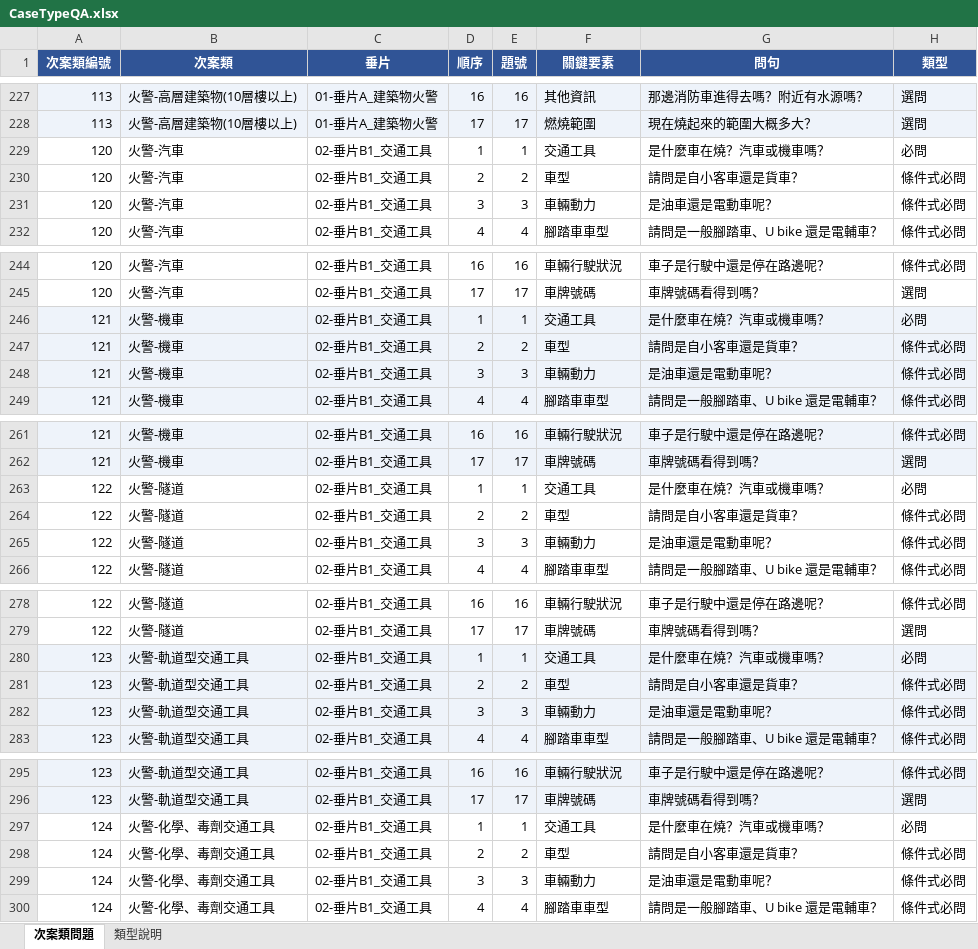
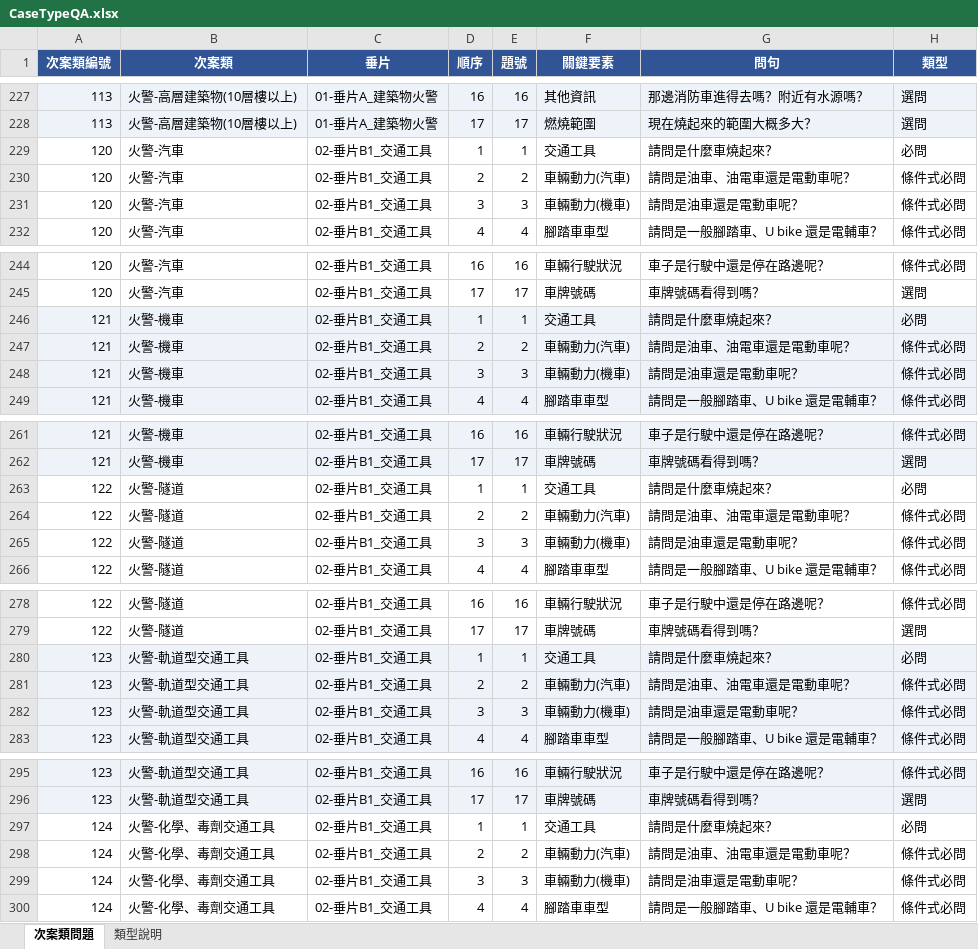
Before and after one commit to hetiande-tyiot/nlp_cyberon_server, an Excel workbook: ai/119_261101_update_main_keywords/scripts/CaseTypeQA.xlsx, sheet 次案類問題, drawn as a sheet; only a part is shown, gaps mark what is left out; values as stored, in another font and other column widths than the file's, no borders; the diff covers the shown part only; the diff names each change by its address in the sheet, - before the commit and + after, or states it on an @@ line.

```diff
--- a/ai/119_261101_update_main_keywords/scripts/CaseTypeQA.xlsx (sheet 次案類問題)
+++ b/ai/119_261101_update_main_keywords/scripts/CaseTypeQA.xlsx (sheet 次案類問題)
-G229 (問句): 是什麼車在燒？汽車或機車嗎？
+G229 (問句): 請問是什麼車燒起來？
-F230 (關鍵要素): 車型
+F230 (關鍵要素): 車輛動力(汽車)
-G230 (問句): 請問是自小客車還是貨車？
+G230 (問句): 請問是油車、油電車還是電動車呢？
-F231 (關鍵要素): 車輛動力
+F231 (關鍵要素): 車輛動力(機車)
-G231 (問句): 是油車還是電動車呢？
+G231 (問句): 請問是油車還是電動車呢？
-G246 (問句): 是什麼車在燒？汽車或機車嗎？
+G246 (問句): 請問是什麼車燒起來？
-F247 (關鍵要素): 車型
+F247 (關鍵要素): 車輛動力(汽車)
-G247 (問句): 請問是自小客車還是貨車？
+G247 (問句): 請問是油車、油電車還是電動車呢？
-F248 (關鍵要素): 車輛動力
+F248 (關鍵要素): 車輛動力(機車)
-G248 (問句): 是油車還是電動車呢？
+G248 (問句): 請問是油車還是電動車呢？
-G263 (問句): 是什麼車在燒？汽車或機車嗎？
+G263 (問句): 請問是什麼車燒起來？
-F264 (關鍵要素): 車型
+F264 (關鍵要素): 車輛動力(汽車)
-G264 (問句): 請問是自小客車還是貨車？
+G264 (問句): 請問是油車、油電車還是電動車呢？
-F265 (關鍵要素): 車輛動力
+F265 (關鍵要素): 車輛動力(機車)
-G265 (問句): 是油車還是電動車呢？
+G265 (問句): 請問是油車還是電動車呢？
-G280 (問句): 是什麼車在燒？汽車或機車嗎？
+G280 (問句): 請問是什麼車燒起來？
-F281 (關鍵要素): 車型
+F281 (關鍵要素): 車輛動力(汽車)
-G281 (問句): 請問是自小客車還是貨車？
+G281 (問句): 請問是油車、油電車還是電動車呢？
-F282 (關鍵要素): 車輛動力
+F282 (關鍵要素): 車輛動力(機車)
-G282 (問句): 是油車還是電動車呢？
+G282 (問句): 請問是油車還是電動車呢？
-G297 (問句): 是什麼車在燒？汽車或機車嗎？
+G297 (問句): 請問是什麼車燒起來？
-F298 (關鍵要素): 車型
+F298 (關鍵要素): 車輛動力(汽車)
-G298 (問句): 請問是自小客車還是貨車？
+G298 (問句): 請問是油車、油電車還是電動車呢？
-F299 (關鍵要素): 車輛動力
+F299 (關鍵要素): 車輛動力(機車)
-G299 (問句): 是油車還是電動車呢？
+G299 (問句): 請問是油車還是電動車呢？
```
Also changed, not shown: 57 edited cells elsewhere in this sheet, 8 other files.
